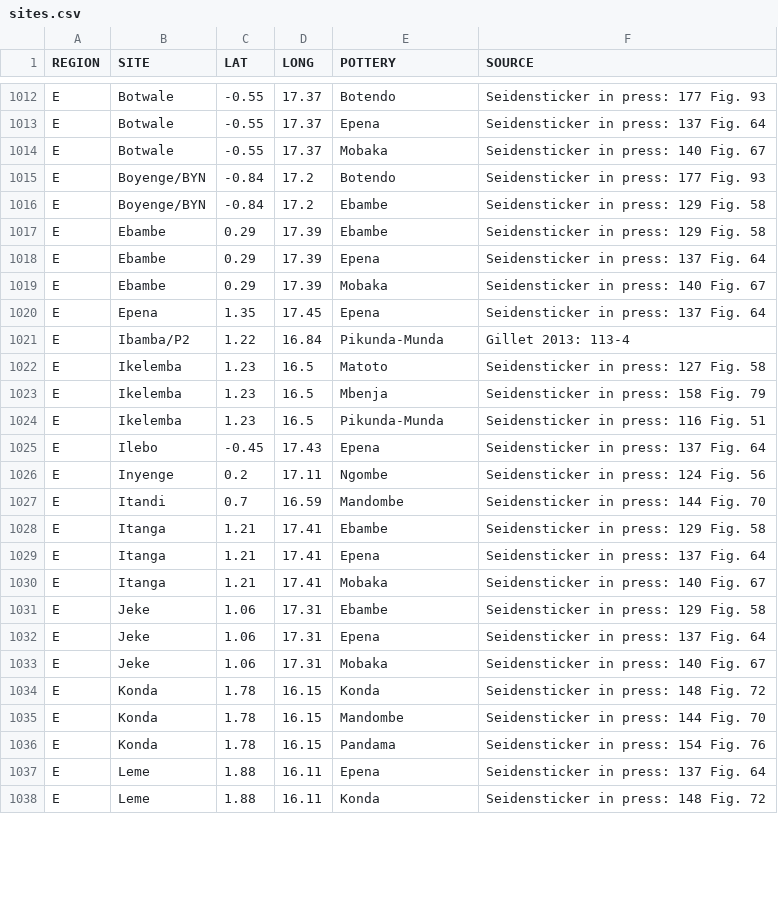
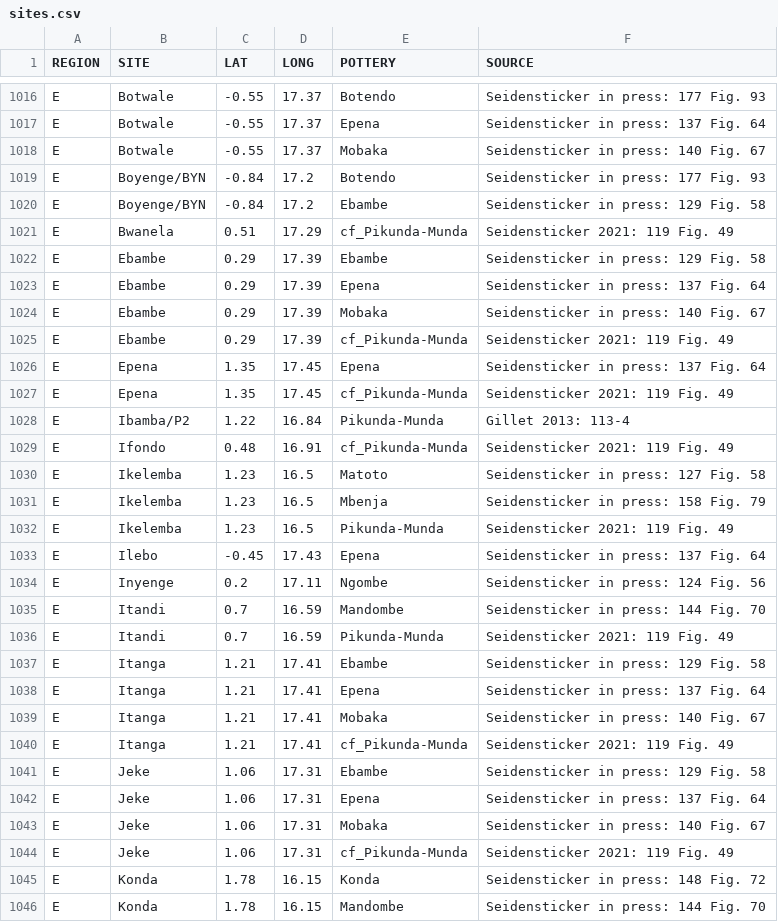
Before and after one commit to dirkseidensticker/aSCAC, a CSV file: sites.csv, drawn as a sheet; only a part is shown, gaps mark what is left out; the shorter side is filled out with more unchanged rows; the diff covers the shown part only.

Commit message:
added cf Pikunda-Munda sites and corrected source

```diff
--- a/sites.csv
+++ b/sites.csv
@@ -1016,2 +1020,3 @@
 "E","Boyenge/BYN",-0.84,17.2,"Ebambe","Seidensticker in press: 129 Fig. 58"
+"E","Bwanela",0.51,17.29,"cf_Pikunda-Munda","Seidensticker 2021: 119 Fig. 49"
 "E","Ebambe",0.29,17.39,"Ebambe","Seidensticker in press: 129 Fig. 58"
@@ -1019,7 +1024,10 @@
 "E","Ebambe",0.29,17.39,"Mobaka","Seidensticker in press: 140 Fig. 67"
+"E","Ebambe",0.29,17.39,"cf_Pikunda-Munda","Seidensticker 2021: 119 Fig. 49"
 "E","Epena",1.35,17.45,"Epena","Seidensticker in press: 137 Fig. 64"
+"E","Epena",1.35,17.45,"cf_Pikunda-Munda","Seidensticker 2021: 119 Fig. 49"
 "E","Ibamba/P2",1.22,16.84,"Pikunda-Munda","Gillet 2013: 113-4"
+"E","Ifondo",0.48,16.91,"cf_Pikunda-Munda","Seidensticker 2021: 119 Fig. 49"
 "E","Ikelemba",1.23,16.5,"Matoto","Seidensticker in press: 127 Fig. 58"
 "E","Ikelemba",1.23,16.5,"Mbenja","Seidensticker in press: 158 Fig. 79"
-"E","Ikelemba",1.23,16.5,"Pikunda-Munda","Seidensticker in press: 116 Fig. 51"
+"E","Ikelemba",1.23,16.5,"Pikunda-Munda","Seidensticker 2021: 119 Fig. 49"
 "E","Ilebo",-0.45,17.43,"Epena","Seidensticker in press: 137 Fig. 64"
@@ -1027,2 +1035,3 @@
 "E","Itandi",0.7,16.59,"Mandombe","Seidensticker in press: 144 Fig. 70"
+"E","Itandi",0.7,16.59,"Pikunda-Munda","Seidensticker 2021: 119 Fig. 49"
 "E","Itanga",1.21,17.41,"Ebambe","Seidensticker in press: 129 Fig. 58"
@@ -1030,2 +1039,3 @@
 "E","Itanga",1.21,17.41,"Mobaka","Seidensticker in press: 140 Fig. 67"
+"E","Itanga",1.21,17.41,"cf_Pikunda-Munda","Seidensticker 2021: 119 Fig. 49"
 "E","Jeke",1.06,17.31,"Ebambe","Seidensticker in press: 129 Fig. 58"
@@ -1033,2 +1043,3 @@
 "E","Jeke",1.06,17.31,"Mobaka","Seidensticker in press: 140 Fig. 67"
+"E","Jeke",1.06,17.31,"cf_Pikunda-Munda","Seidensticker 2021: 119 Fig. 49"
 "E","Konda",1.78,16.15,"Konda","Seidensticker in press: 148 Fig. 72"
```
Also changed, not shown: 12 added rows and 7 edited cells elsewhere in this file.
